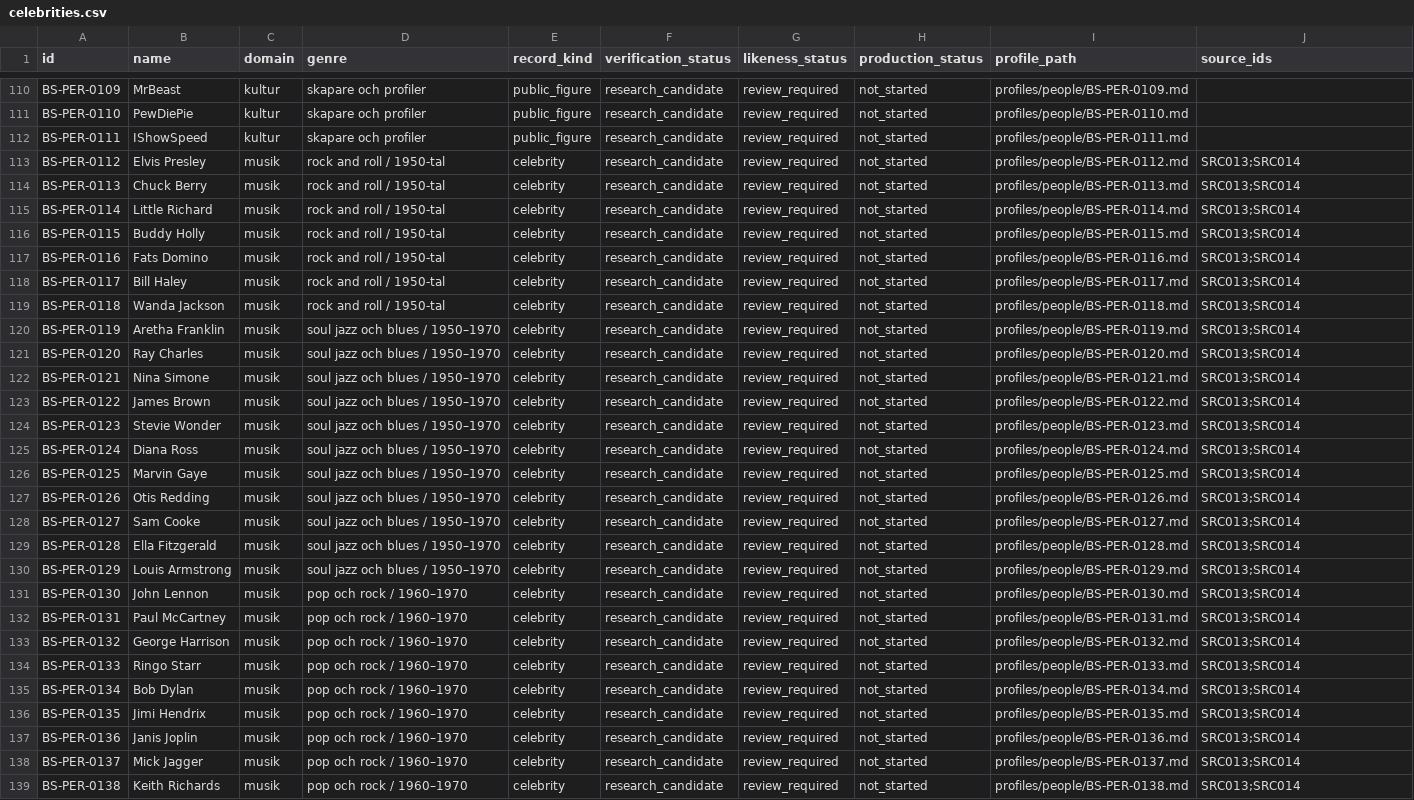
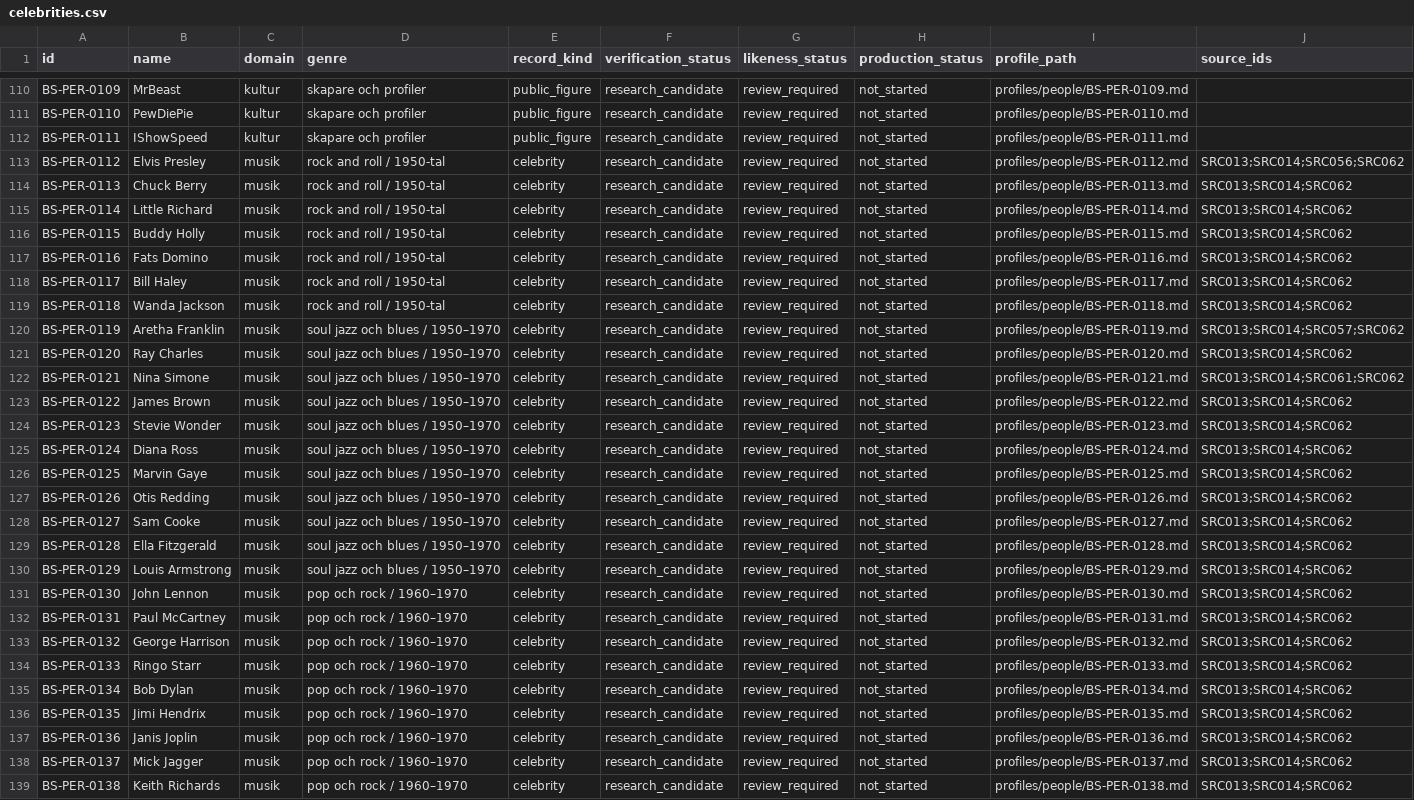
Before and after one commit to Hybrismannen/Barnskoj, a CSV file: catalog/celebrities.csv, drawn as a sheet; only a part is shown, gaps mark what is left out; the diff covers the shown part only; the diff names each change by its address in the sheet, - before the commit and + after, or states it on an @@ line.

Commit message:
Sourcing pass 2: add 50+ primary/reference sources and link entities

```diff
--- a/catalog/celebrities.csv
+++ b/catalog/celebrities.csv
-J113 (source_ids): SRC013;SRC014
+J113 (source_ids): SRC013;SRC014;SRC056;SRC062
-J114:J119 (source_ids): SRC013;SRC014
+J114:J119 (source_ids): SRC013;SRC014;SRC062
-J120 (source_ids): SRC013;SRC014
+J120 (source_ids): SRC013;SRC014;SRC057;SRC062
-J121 (source_ids): SRC013;SRC014
+J121 (source_ids): SRC013;SRC014;SRC062
-J122 (source_ids): SRC013;SRC014
+J122 (source_ids): SRC013;SRC014;SRC061;SRC062
-J123:J139 (source_ids): SRC013;SRC014
+J123:J139 (source_ids): SRC013;SRC014;SRC062
```
Also changed, not shown: 98 edited cells elsewhere in this file, catalog/characters.csv, 3 other files.
